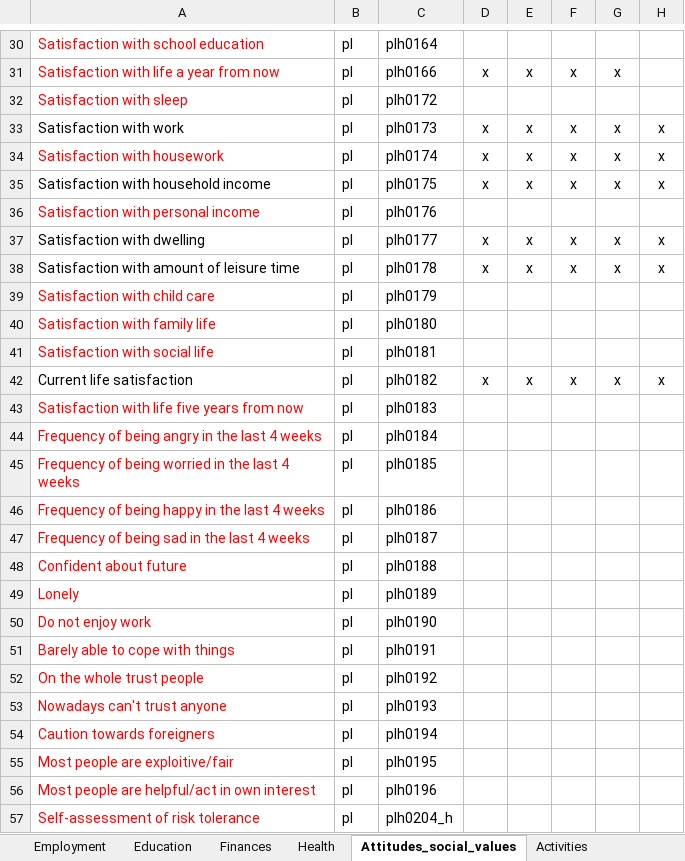
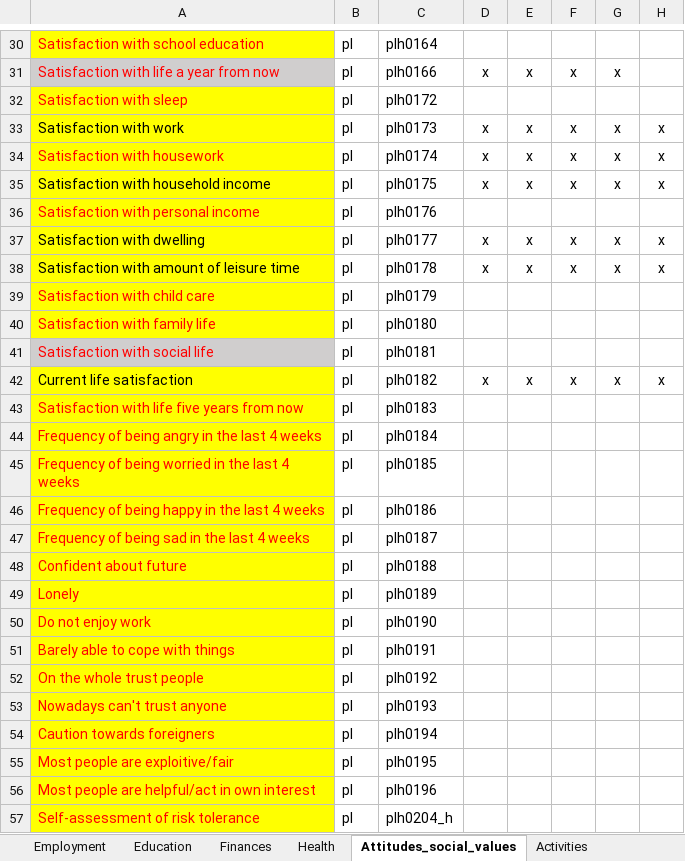
Before and after one commit to StefZimm/Master-Project, an Excel workbook: metadata/Variable_Consider_Years.xlsx, sheet Attitudes_social_values, drawn as a sheet; only a part is shown, gaps mark what is left out; values as stored, in another font and other column widths than the file's, no borders; the diff covers the shown part only; the diff names each change by its address in the sheet, - before the commit and + after, or states it on an @@ line.

```diff
--- a/metadata/Variable_Consider_Years.xlsx (sheet Attitudes_social_values)
+++ b/metadata/Variable_Consider_Years.xlsx (sheet Attitudes_social_values)
-A30 fill: none
+A30 fill: #FFFF00
-A31 fill: none
+A31 fill: #D0CECE
-A32:A40 fill: none
+A32:A40 fill: #FFFF00
-A41 fill: none
+A41 fill: #D0CECE
-A42:A57 fill: none
+A42:A57 fill: #FFFF00
```
Also changed, not shown: cell formats elsewhere in this sheet, sheet Activities, 3 other files.
